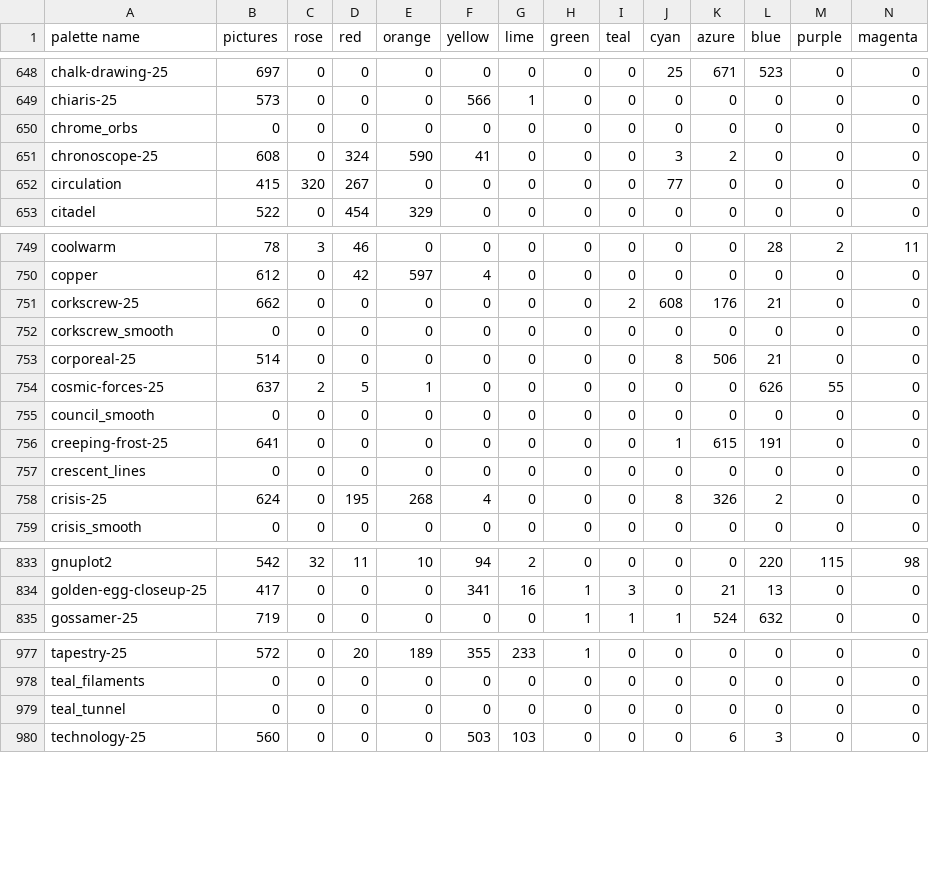
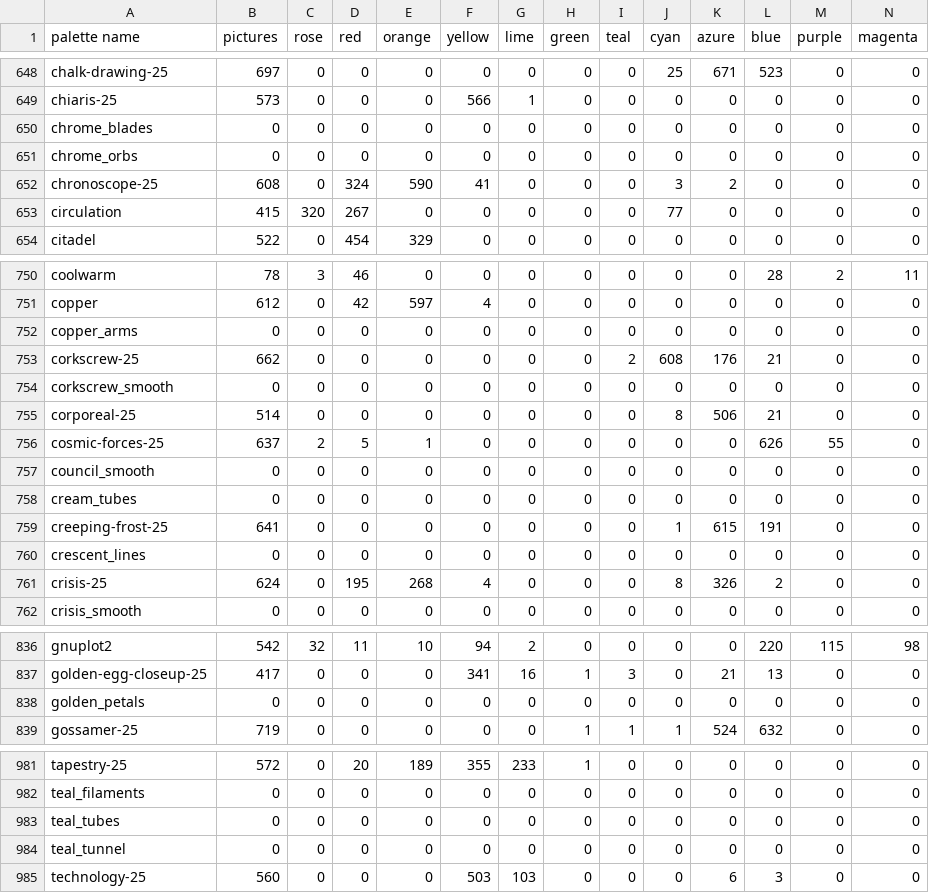
Before and after one commit to techmatt/fractal-wallpapers, a CSV file: data/palettes/palette_family_shares.csv, drawn as a sheet; only a part is shown, gaps mark what is left out; the diff covers the shown part only.

```diff
--- a/data/palettes/palette_family_shares.csv
+++ b/data/palettes/palette_family_shares.csv
@@ -649,2 +649,3 @@ chalk-drawing-25,697,0,0,0,0,0,0,0,25,671,523,0,0
 chiaris-25,573,0,0,0,566,1,0,0,0,0,0,0,0
+chrome_blades,0,0,0,0,0,0,0,0,0,0,0,0,0
 chrome_orbs,0,0,0,0,0,0,0,0,0,0,0,0,0
@@ -750,2 +751,3 @@ coolwarm,78,3,46,0,0,0,0,0,0,0,28,2,11
 copper,612,0,42,597,4,0,0,0,0,0,0,0,0
+copper_arms,0,0,0,0,0,0,0,0,0,0,0,0,0
 corkscrew-25,662,0,0,0,0,0,0,2,608,176,21,0,0
@@ -755,2 +757,3 @@ cosmic-forces-25,637,2,5,1,0,0,0,0,0,0,626,55,0
 council_smooth,0,0,0,0,0,0,0,0,0,0,0,0,0
+cream_tubes,0,0,0,0,0,0,0,0,0,0,0,0,0
 creeping-frost-25,641,0,0,0,0,0,0,0,1,615,191,0,0
@@ -834,2 +837,3 @@ gnuplot2,542,32,11,10,94,2,0,0,0,0,220,115,98
 golden-egg-closeup-25,417,0,0,0,341,16,1,3,0,21,13,0,0
+golden_petals,0,0,0,0,0,0,0,0,0,0,0,0,0
 gossamer-25,719,0,0,0,0,0,1,1,1,524,632,0,0
@@ -978,2 +982,3 @@ tapestry-25,572,0,20,189,355,233,1,0,0,0,0,0,0
 teal_filaments,0,0,0,0,0,0,0,0,0,0,0,0,0
+teal_tubes,0,0,0,0,0,0,0,0,0,0,0,0,0
 teal_tunnel,0,0,0,0,0,0,0,0,0,0,0,0,0
```
Also changed, not shown: 1 added row elsewhere in this file, 15 other files.
